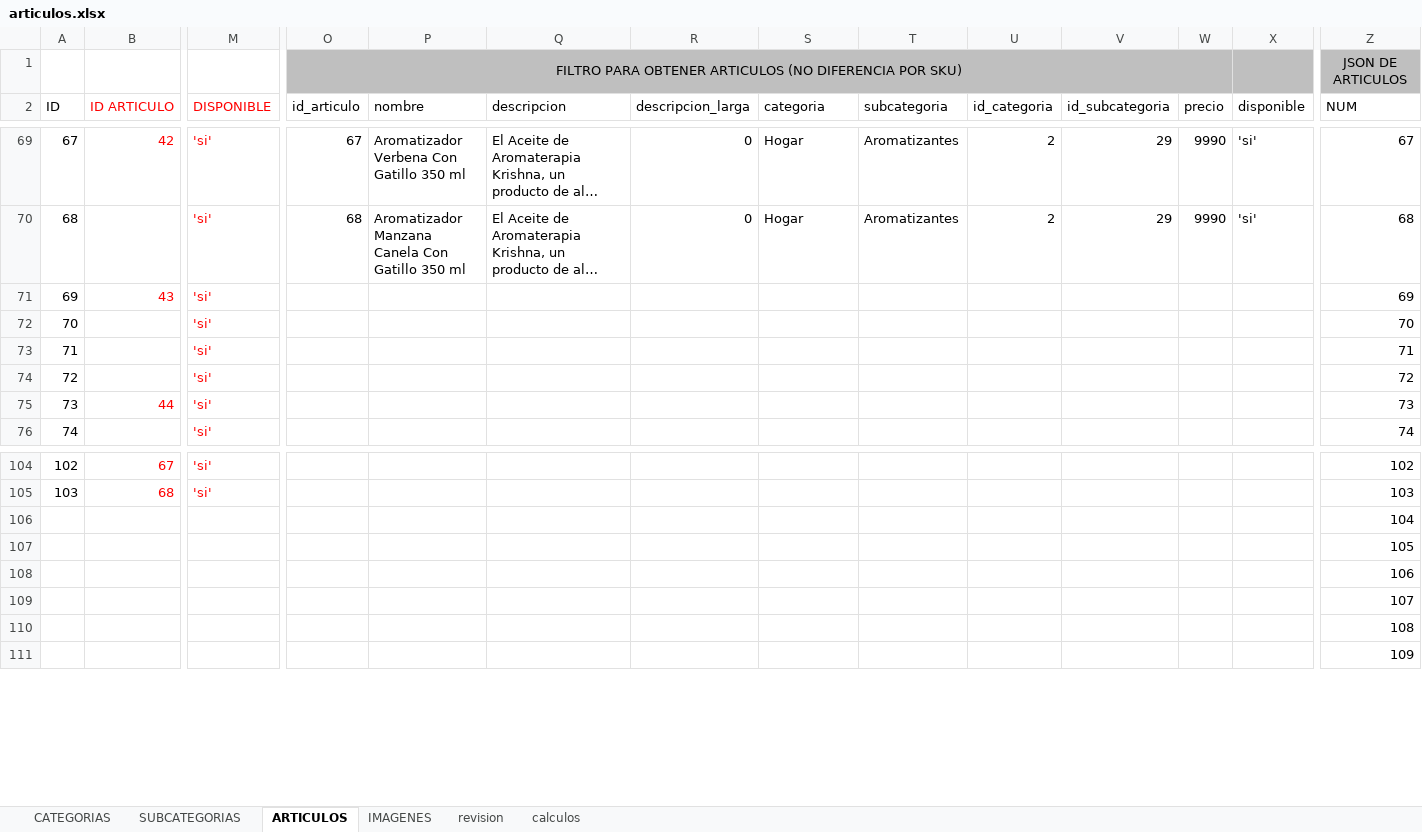
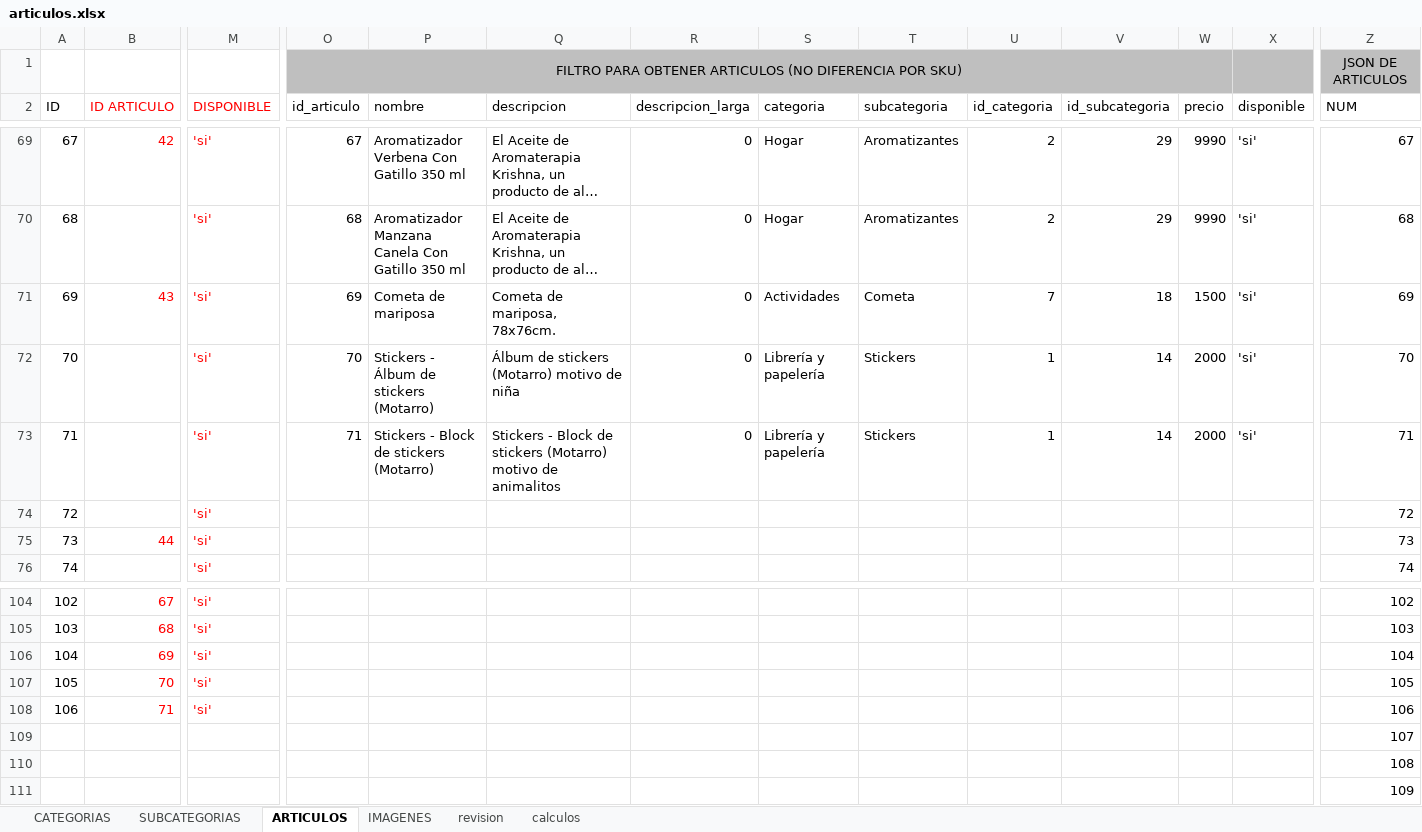
Before and after one commit to multicolorbazar/site, an Excel workbook: src/documents/articulos.xlsx, sheet ARTICULOS, drawn as a sheet; only a part is shown, gaps mark what is left out; long unchanged cells end in …; values as stored, in another font and other column widths than the file's, no borders; conditional formats not drawn; removed rows and columns are numbered as before the commit, all else as after; rows hold the shown columns only; the diff covers the shown part only; the diff names each change by its address in the sheet, - before the commit and + after, or states it on an @@ line.

```diff
--- a/src/documents/articulos.xlsx (sheet ARTICULOS)
+++ b/src/documents/articulos.xlsx (sheet ARTICULOS)
-O71 (id_articulo): (empty)
+O71 (id_articulo): 69
-P71 (nombre): (empty)
+P71 (nombre): Cometa de mariposa
-Q71 (descripcion): (empty)
+Q71 (descripcion): Cometa de mariposa, 78x76cm.
-R71:R73 (descripcion_larga): (empty)
+R71:R73 (descripcion_larga): 0
-S71 (categoria): (empty)
+S71 (categoria): Actividades
-T71 (subcategoria): (empty)
+T71 (subcategoria): Cometa
-U71 (id_categoria): (empty)
+U71 (id_categoria): 7
-V71 (id_subcategoria): (empty)
+V71 (id_subcategoria): 18
-W71 (precio): (empty)
+W71 (precio): 1500
-X71:X73 (disponible): (empty)
+X71:X73 (disponible): 'si'
-O72 (id_articulo): (empty)
+O72 (id_articulo): 70
-P72 (nombre): (empty)
+P72 (nombre): Stickers - Álbum de stickers (Motarro)
-Q72 (descripcion): (empty)
+Q72 (descripcion): Álbum de stickers (Motarro) motivo de niña
-S72:S73 (categoria): (empty)
+S72:S73 (categoria): Librería y papelería
-T72:T73 (subcategoria): (empty)
+T72:T73 (subcategoria): Stickers
-U72:U73 (id_categoria): (empty)
+U72:U73 (id_categoria): 1
-V72:V73 (id_subcategoria): (empty)
+V72:V73 (id_subcategoria): 14
-W72:W73 (precio): (empty)
+W72:W73 (precio): 2000
-O73 (id_articulo): (empty)
+O73 (id_articulo): 71
-P73 (nombre): (empty)
+P73 (nombre): Stickers - Block de stickers (Motarro)
-Q73 (descripcion): (empty)
+Q73 (descripcion): Stickers - Block de stickers (Motarro) motivo de animalitos
-row 106:  |  |  |  |  |  |  |  |  |  |  |  |  | 104
-row 107:  |  |  |  |  |  |  |  |  |  |  |  |  | 105
-row 108:  |  |  |  |  |  |  |  |  |  |  |  |  | 106
+row 106: 104 | 69 | 'si' |  |  |  |  |  |  |  |  |  |  | 104
+row 107: 105 | 70 | 'si' |  |  |  |  |  |  |  |  |  |  | 105
+row 108: 106 | 71 | 'si' |  |  |  |  |  |  |  |  |  |  | 106
```
Also changed, not shown: 30 edited cells elsewhere in this sheet, sheet IMAGENES, 17 other files.
